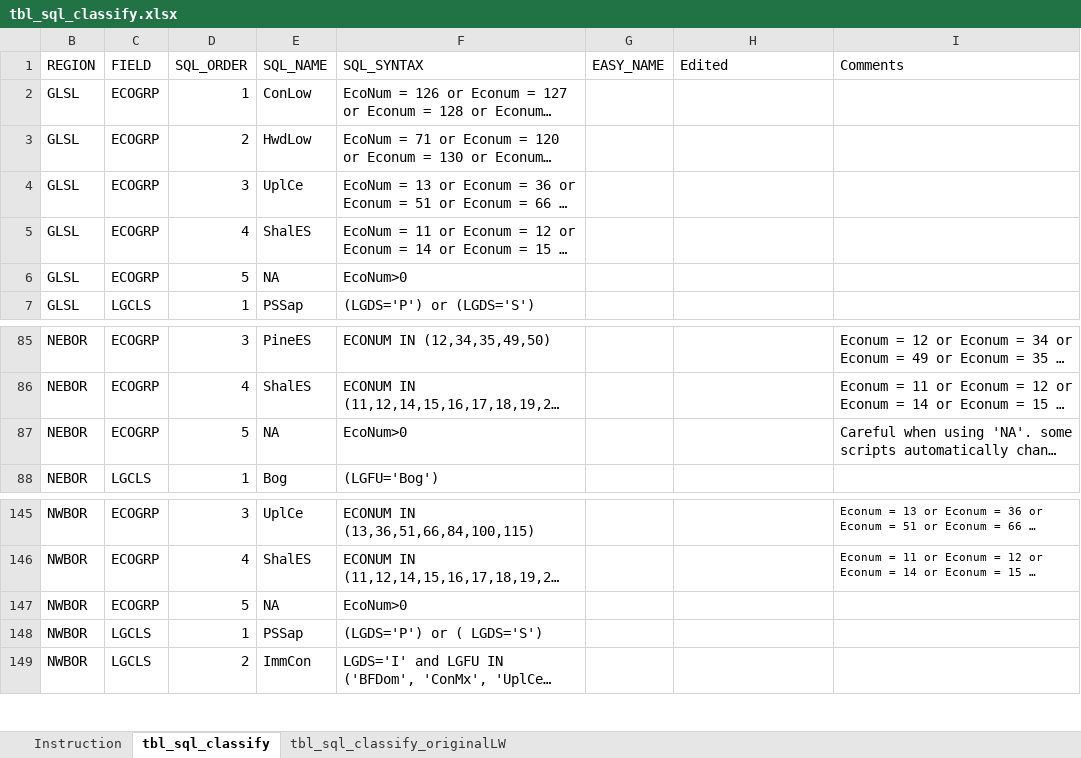
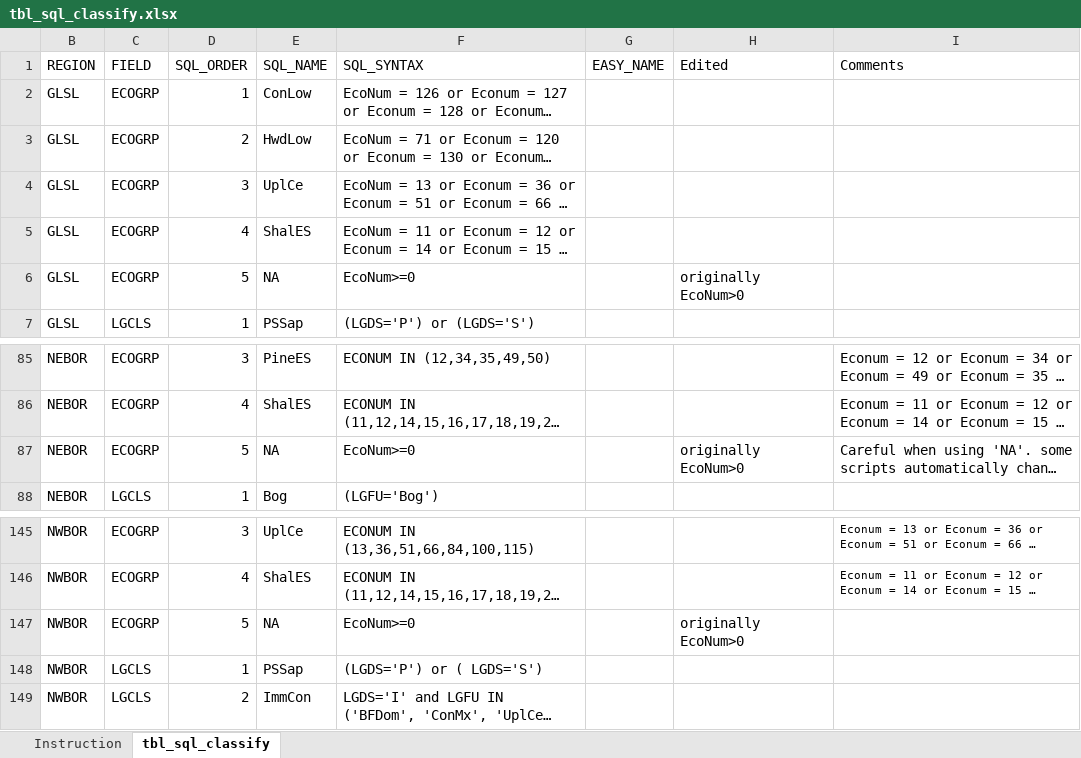
Before and after one commit to dan-e-lk/p3t_ArcGIS_Pro_Tools, an Excel workbook: scripts/Provincial_Tools/tbl_sql_classify.xlsx, sheet tbl_sql_classify, drawn as a sheet; only a part is shown, gaps mark what is left out; long unchanged cells end in …; values as stored, in another font and other column widths than the file's, no borders; table styles not drawn; the diff names each change by its address in the sheet, - before the commit and + after, or states it on an @@ line.

```diff
--- a/scripts/Provincial_Tools/tbl_sql_classify.xlsx (sheet tbl_sql_classify)
+++ b/scripts/Provincial_Tools/tbl_sql_classify.xlsx (sheet tbl_sql_classify)
@@ sheet tab hidden: tbl_sql_classify_originalLW @@
-F6 (SQL_SYNTAX): EcoNum>0
+F6 (SQL_SYNTAX): EcoNum>=0
-H6 (Edited): (empty)
+H6 (Edited): originally EcoNum>0
-F87 (SQL_SYNTAX): EcoNum>0
+F87 (SQL_SYNTAX): EcoNum>=0
-H87 (Edited): (empty)
+H87 (Edited): originally EcoNum>0
-F147 (SQL_SYNTAX): EcoNum>0
+F147 (SQL_SYNTAX): EcoNum>=0
-H147 (Edited): (empty)
+H147 (Edited): originally EcoNum>0
```
Also changed, not shown: scripts/Provincial_Tools/tbl_spp.xlsx, 4 other files.
